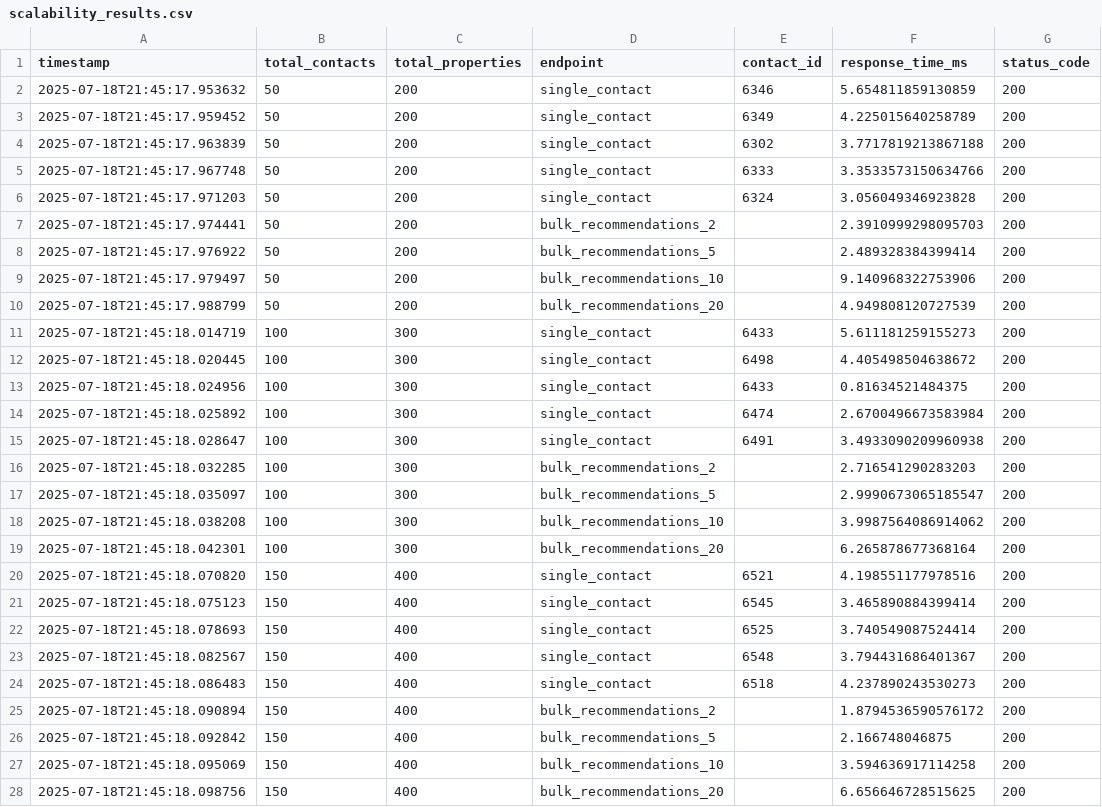
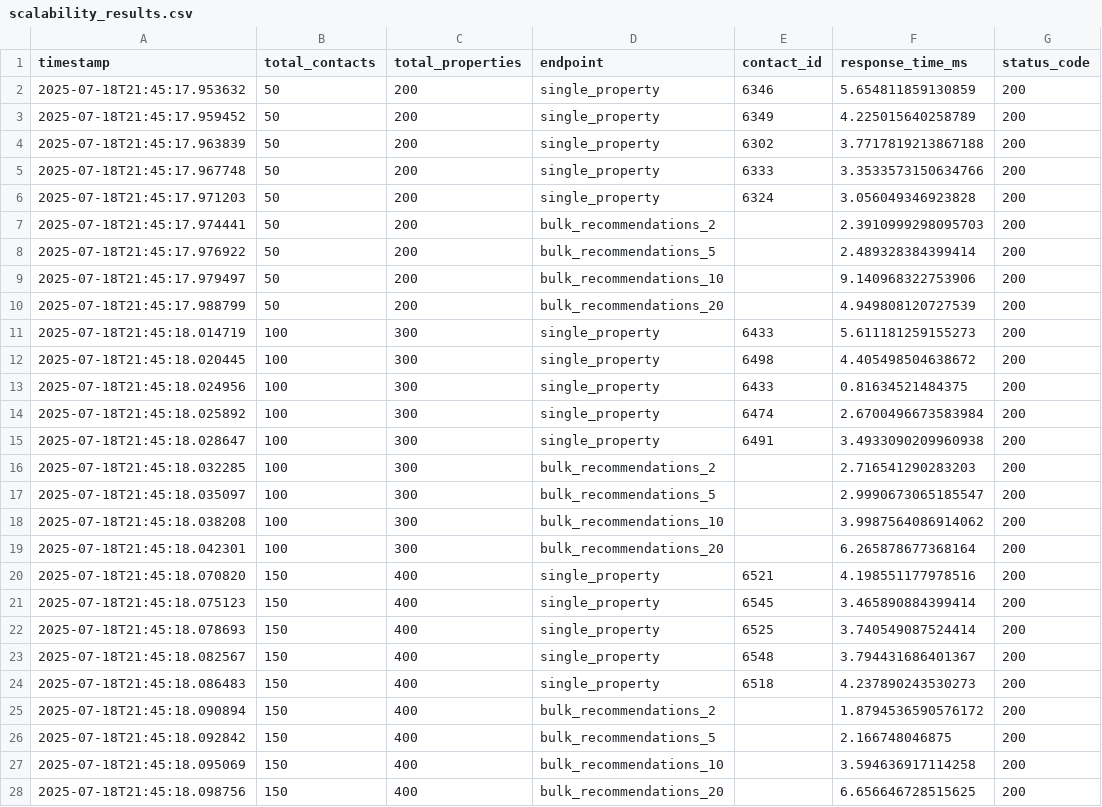
Before and after one commit to Junction-25/Rust_Backend, a CSV file: scalability_results/scalability_results.csv, drawn as a sheet; only a part is shown; the diff covers the shown part only; the diff names each change by its address in the sheet, - before the commit and + after, or states it on an @@ line.

```diff
--- a/scalability_results/scalability_results.csv
+++ b/scalability_results/scalability_results.csv
-D2:D6 (endpoint): single_contact
+D2:D6 (endpoint): single_property
-D11:D15 (endpoint): single_contact
+D11:D15 (endpoint): single_property
-D20:D24 (endpoint): single_contact
+D20:D24 (endpoint): single_property
```
Also changed, not shown: 35 edited cells elsewhere in this file, 10 other files.
